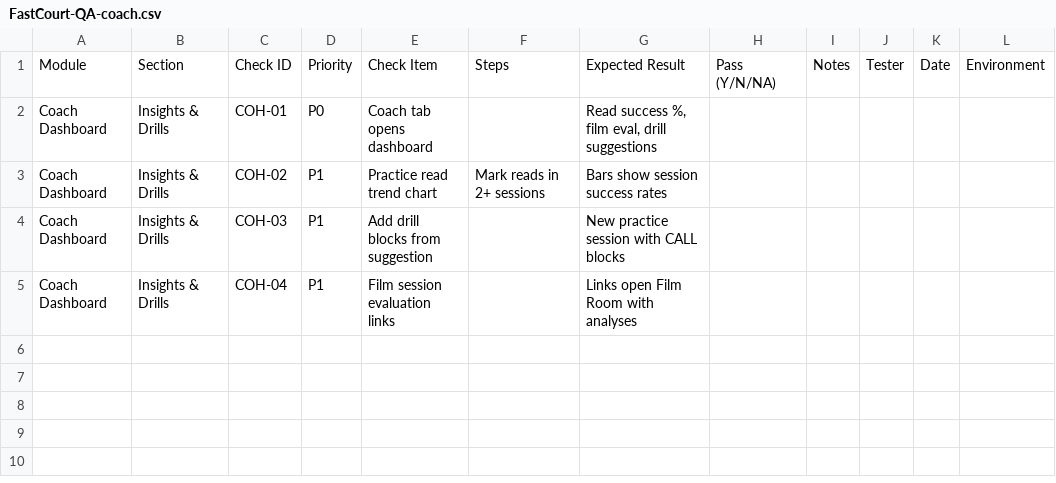
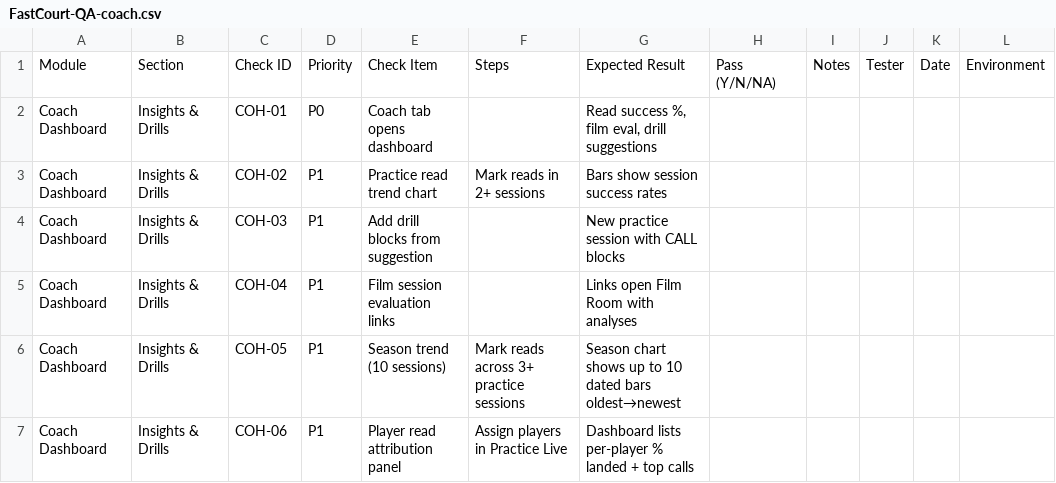
Before and after one commit to tsemperlidisnikos-ux/fastcourt, a CSV file: docs/qa/excel/FastCourt-QA-coach.csv, drawn as a sheet.

```diff
--- a/docs/qa/excel/FastCourt-QA-coach.csv
+++ b/docs/qa/excel/FastCourt-QA-coach.csv
@@ -5 +5,3 @@ Coach Dashboard,Insights & Drills,COH-03,P1,Add drill blocks from suggestion,,Ne
 Coach Dashboard,Insights & Drills,COH-04,P1,Film session evaluation links,,Links open Film Room with analyses,,,,,
+Coach Dashboard,Insights & Drills,COH-05,P1,Season trend (10 sessions),Mark reads across 3+ practice sessions,Season chart shows up to 10 dated bars oldest→newest,,,,,
+Coach Dashboard,Insights & Drills,COH-06,P1,Player read attribution panel,Assign players in Practice Live,Dashboard lists per-player % landed + top calls,,,,,
```
Also changed, not shown: docs/qa/excel/FastCourt-QA-Master.csv, docs/qa/excel/FastCourt-QA-gameplan.csv, 24 other files.
